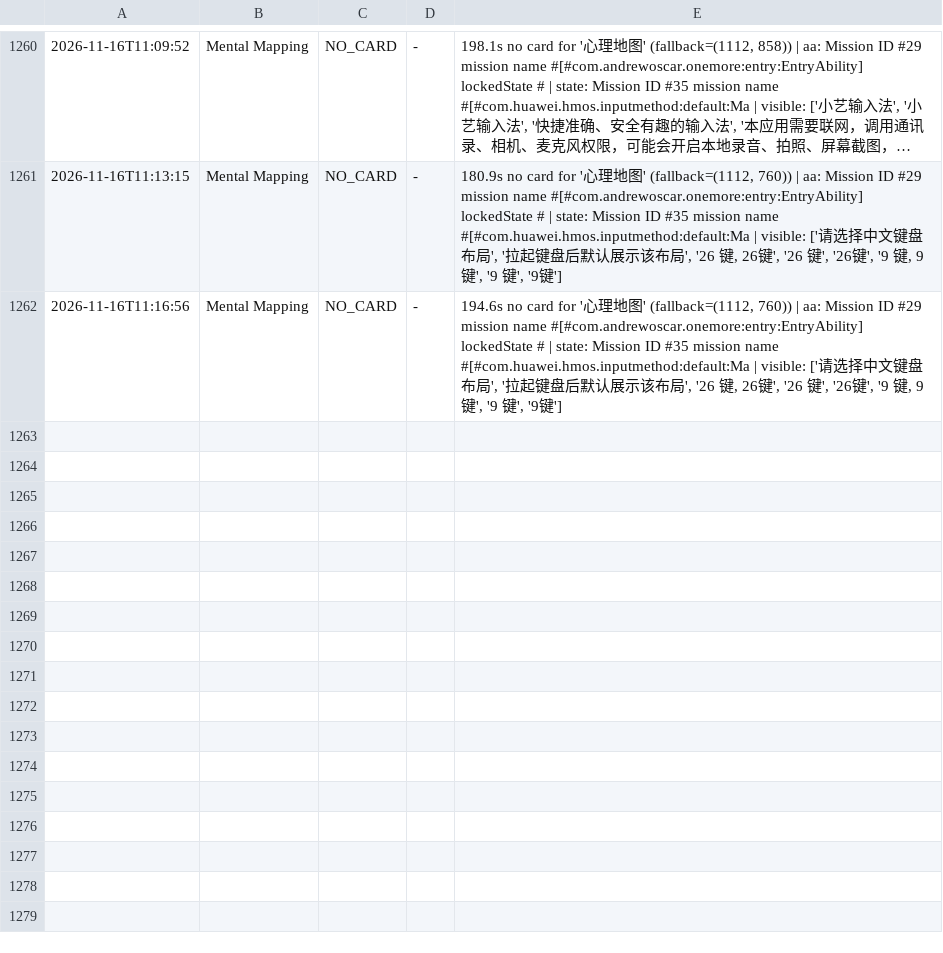
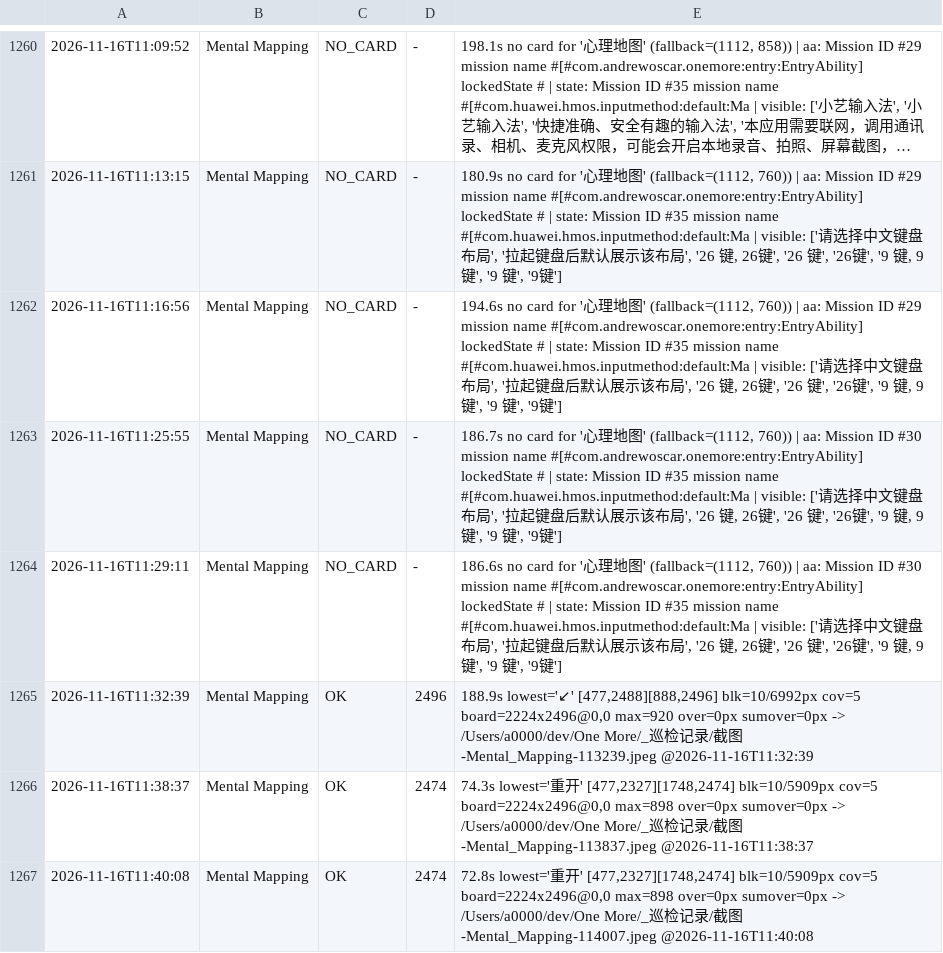
Before and after one commit to AWEsome639/one-more, a TSV file: _巡检记录/layout-canonical.tsv, drawn as a sheet; only a part is shown, gaps mark what is left out; long unchanged cells end in ….

Commit message:
Mental Mapping 大屏修复：70%→50%，方向键三行恢复完整（判据 2823）
配对数据（同台折叠屏同把尺子）：改前 lowest=↙8px、blk=10/6992px、max=920，截图显示方向键第二行只露上半截；
改后 lowest=重开 147px、blk=10/5909px、max=898，截图 截图-Mental_Mapping-113837.jpeg 三行全在且重开按钮完整。
但 blk 没归零：手工再 dump 一次，y2>2496 的节点为 0 个 ⇒ 稳定态无溢出 ⇒ blk=10 是测量瞬间的过渡态噪声。
改前 blk 与截图一致（可信）；改后 blk 与截图/手工 dump 矛盾（噪声）。
判据 2823：blk 是某个瞬间的快照，它报溢出时必须同时看①截图里被切的是内容还是容器/过渡态 ②手工再 dump 看稳定态。
这是 2605 的对偶：指标没归零 ≠ 没修好。

```diff
--- a/_巡检记录/layout-canonical.tsv
+++ b/_巡检记录/layout-canonical.tsv
@@ -1262 +1262,6 @@
 2026-11-16T11:16:56	Mental Mapping	NO_CARD	-	194.6s no card for '心理地图' (fallback=(1112, 760)) | aa: Mission ID #29  mission name #[#com.andrewoscar.onemore:entry:EntryAbility]  lockedState # | state: Mission ID #35  mission name #[#com.huawei.hmos.inputmethod:default:Ma | visible: ['请选择中文键盘布局', '拉起键盘后默认展示该布局', '26 键, 26键', '26 键', '26键', '9 键, 9键', '9 键', '9键']
+2026-11-16T11:25:55	Mental Mapping	NO_CARD	-	186.7s no card for '心理地图' (fallback=(1112, 760)) | aa: Mission ID #30  mission name #[#com.andrewoscar.onemore:entry:EntryAbility]  lockedState # | state: Mission ID #35  mission name #[#com.huawei.hmos.inputmethod:default:Ma | visible: ['请选择中文键盘布局', '拉起键盘后默认展示该布局', '26 键, 26键', '26 键', '26键', '9 键, 9键', '9 键', '9键']
+2026-11-16T11:29:11	Mental Mapping	NO_CARD	-	186.6s no card for '心理地图' (fallback=(1112, 760)) | aa: Mission ID #30  mission name #[#com.andrewoscar.onemore:entry:EntryAbility]  lockedState # | state: Mission ID #35  mission name #[#com.huawei.hmos.inputmethod:default:Ma | visible: ['请选择中文键盘布局', '拉起键盘后默认展示该布局', '26 键, 26键', '26 键', '26键', '9 键, 9键', '9 键', '9键']
+2026-11-16T11:32:39	Mental Mapping	OK	2496	188.9s lowest='↙' [477,2488][888,2496] blk=10/6992px cov=5 board=2224x2496@0,0 max=920 over=0px sumover=0px -> /Users/a0000/dev/One More/_巡检记录/截图-Mental_Mapping-113239.jpeg @2026-11-16T11:32:39
+2026-11-16T11:38:37	Mental Mapping	OK	2474	74.3s lowest='重开' [477,2327][1748,2474] blk=10/5909px cov=5 board=2224x2496@0,0 max=898 over=0px sumover=0px -> /Users/a0000/dev/One More/_巡检记录/截图-Mental_Mapping-113837.jpeg @2026-11-16T11:38:37
+2026-11-16T11:40:08	Mental Mapping	OK	2474	72.8s lowest='重开' [477,2327][1748,2474] blk=10/5909px cov=5 board=2224x2496@0,0 max=898 over=0px sumover=0px -> /Users/a0000/dev/One More/_巡检记录/截图-Mental_Mapping-114007.jpeg @2026-11-16T11:40:08
```
Also changed, not shown: 3 other files.
